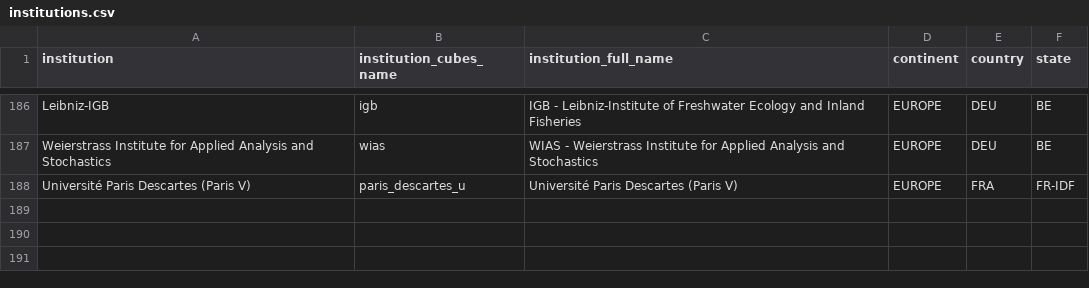
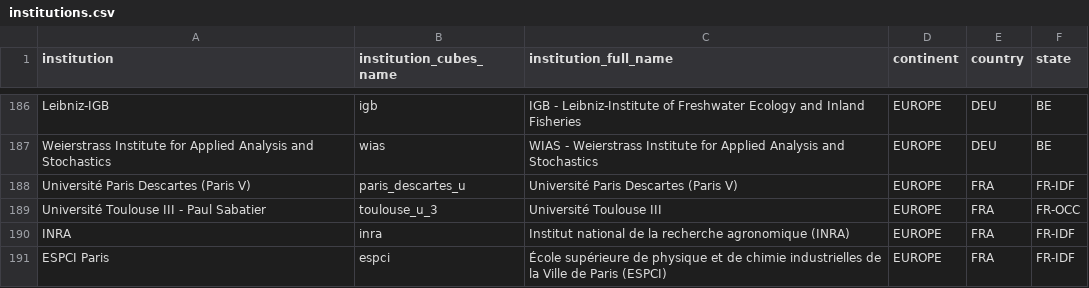
Before and after one commit to OpenAPC/openapc-olap, a CSV file: static/institutions.csv, drawn as a sheet; only a part is shown, gaps mark what is left out; the diff names each change by its address in the sheet, - before the commit and + after, or states it on an @@ line.

Commit message:
institutions file updated

```diff
--- a/static/institutions.csv
+++ b/static/institutions.csv
+row 189: Université Toulouse III - Paul Sabatier | toulouse_u_3 | Université Toulouse III | EUROPE | FRA | FR-OCC
+row 190: INRA | inra | Institut national de la recherche agronomique (INRA) | EUROPE | FRA | FR-IDF
+row 191: ESPCI Paris | espci | École supérieure de physique et de chimie industrielles de la Ville de Paris (ESPCI) | EUROPE | FRA | FR-IDF
```
